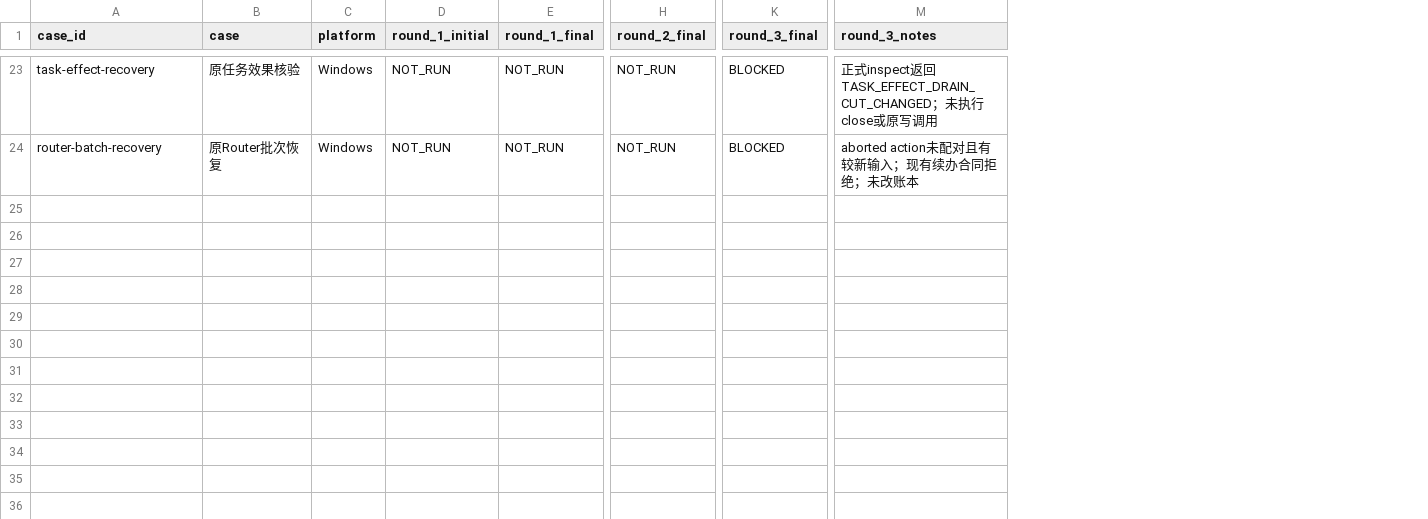
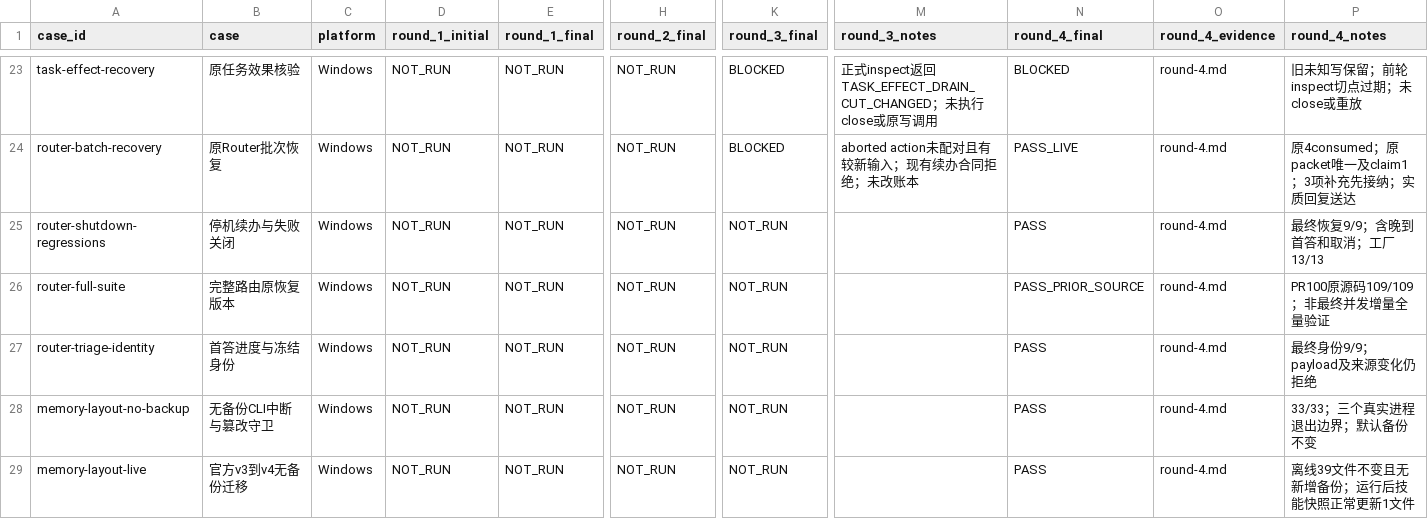
Before and after one commit to zzusp/night-bot, a CSV file: docs/acceptance/local-merged-pr-review/matrix.csv, drawn as a sheet; only a part is shown, gaps mark what is left out; rows hold the shown columns only; the diff covers the shown part only; the diff names each change by its address in the sheet, - before the commit and + after, or states it on an @@ line.

```diff
--- a/docs/acceptance/local-merged-pr-review/matrix.csv
+++ b/docs/acceptance/local-merged-pr-review/matrix.csv
+column N (round_4_final), rows 23-24: BLOCKED | PASS_LIVE
+column O (round_4_evidence), rows 23-24: round-4.md | round-4.md
+column P (round_4_notes), rows 23-24: 旧未知写保留；前轮inspect切点过期；未close或重放 | 原4consumed；原packet唯一及claim1；3项补充先接纳；实质回复送达
+row 25: router-shutdown-regressions | 停机续办与失败关闭 | Windows | NOT_RUN | NOT_RUN | NOT_RUN | NOT_RUN |  | PASS | round-4.md | 最终恢复9/9；含晚到首答和取消；工厂13/13
+row 26: router-full-suite | 完整路由原恢复版本 | Windows | NOT_RUN | NOT_RUN | NOT_RUN | NOT_RUN |  | PASS_PRIOR_SOURCE | round-4.md | PR100原源码109/109；非最终并发增量全量验证
+row 27: router-triage-identity | 首答进度与冻结身份 | Windows | NOT_RUN | NOT_RUN | NOT_RUN | NOT_RUN |  | PASS | round-4.md | 最终身份9/9；payload及来源变化仍拒绝
+row 28: memory-layout-no-backup | 无备份CLI中断与篡改守卫 | Windows | NOT_RUN | NOT_RUN | NOT_RUN | NOT_RUN |  | PASS | round-4.md | 33/33；三个真实进程退出边界；默认备份不变
+row 29: memory-layout-live | 官方v3到v4无备份迁移 | Windows | NOT_RUN | NOT_RUN | NOT_RUN | NOT_RUN |  | PASS | round-4.md | 离线39文件不变且无新增备份；运行后技能快照正常更新1文件
```
Also changed, not shown: 5 added rows elsewhere in this file, 2 other files.
